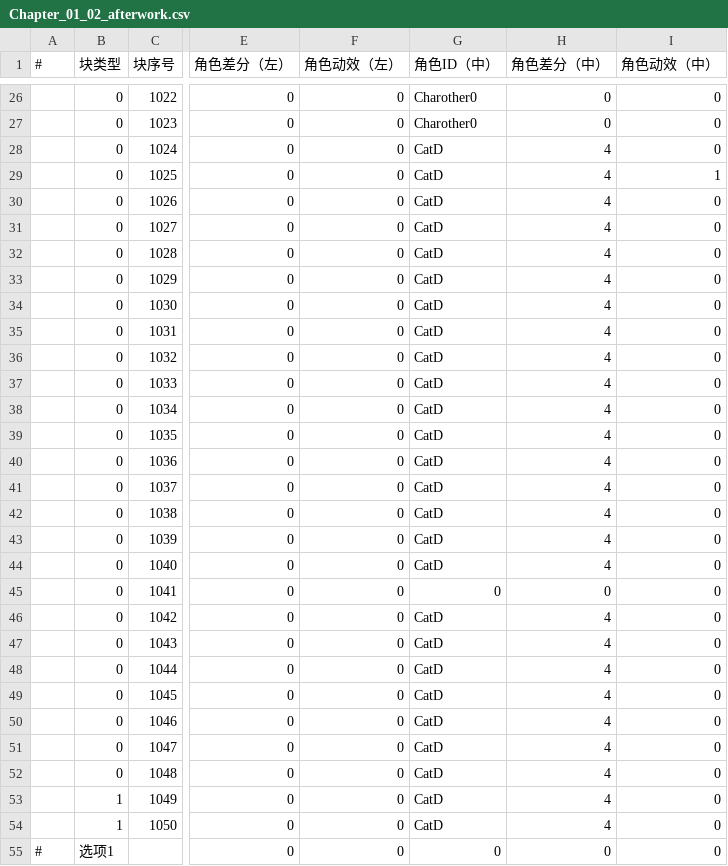
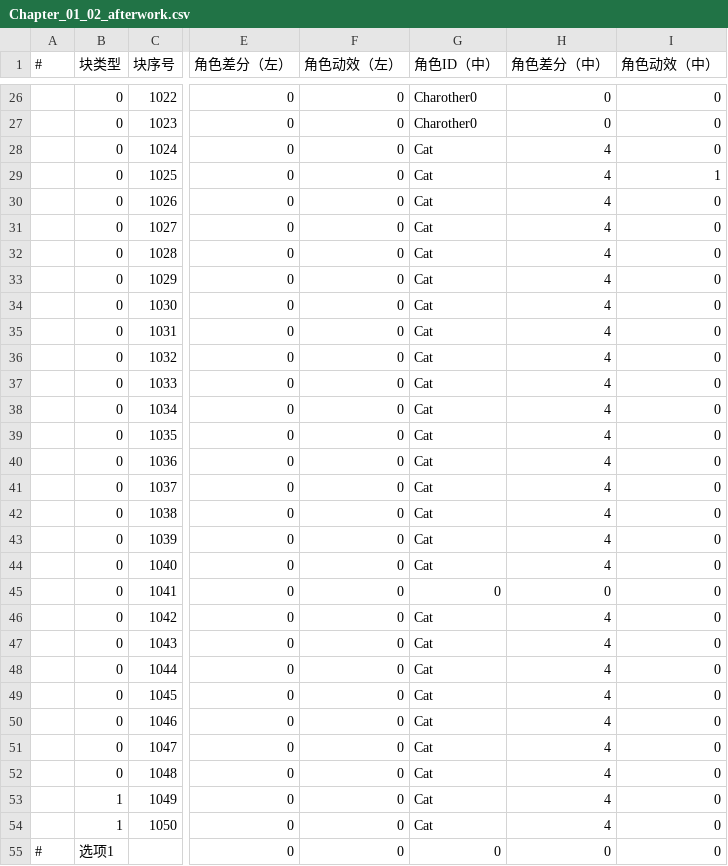
Before and after one commit to MoZeQing/New2023CGJ, a CSV file: Assets/GameMain/Resources/Dialog/CSV/Chapter_01_02_afterwork.csv, drawn as a sheet; only a part is shown, gaps mark what is left out; the diff covers the shown part only; the diff names each change by its address in the sheet, - before the commit and + after, or states it on an @@ line.

```diff
--- a/Assets/GameMain/Resources/Dialog/CSV/Chapter_01_02_afterwork.csv
+++ b/Assets/GameMain/Resources/Dialog/CSV/Chapter_01_02_afterwork.csv
-G28:G44 (角色ID（中）): CatD
+G28:G44 (角色ID（中）): Cat
-G46:G54 (角色ID（中）): CatD
+G46:G54 (角色ID（中）): Cat
```
Also changed, not shown: 16 edited cells elsewhere in this file, Assets/GameMain/Resources/Dialog/CSV/Chapter_01_03_afterwork.csv, Assets/GameMain/Resources/Dialog/CSV/Chapter_02_01_afterwork.csv, 26 other files.
